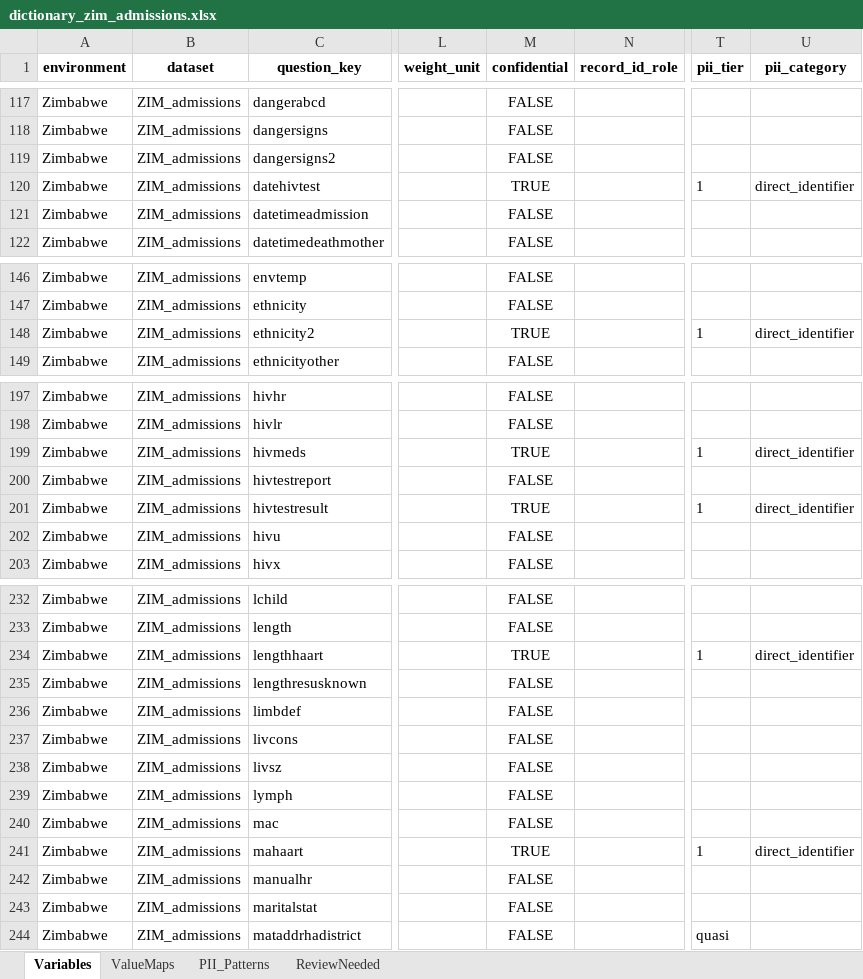
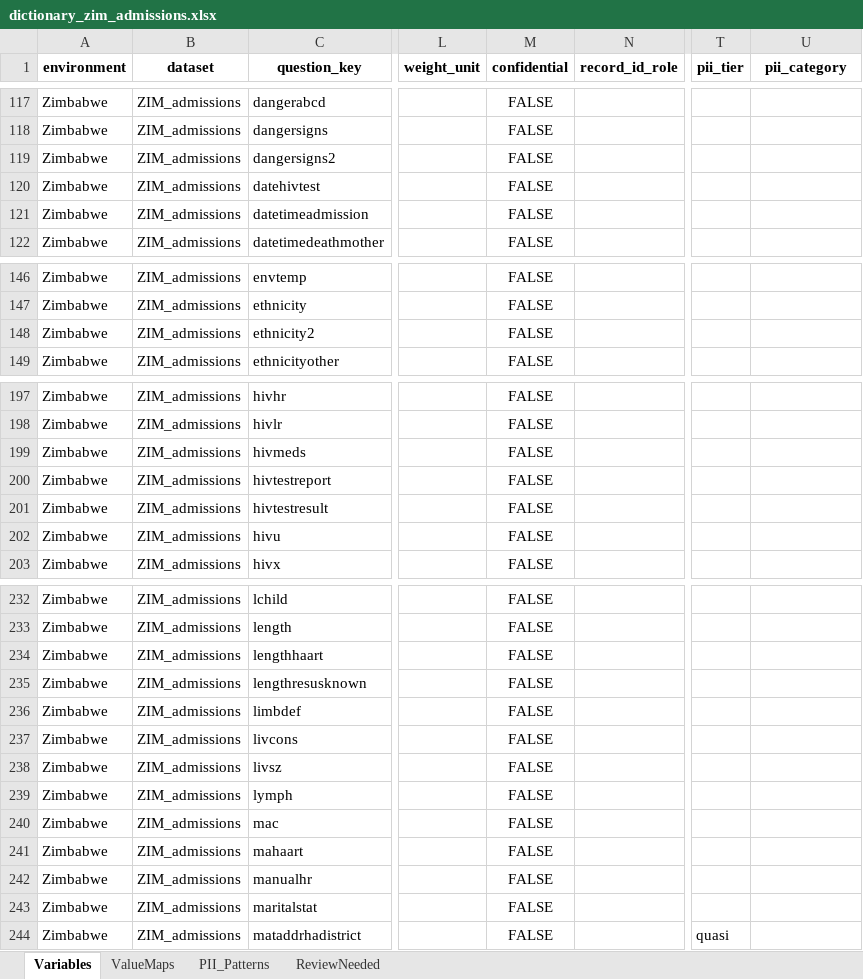
Before and after one commit to neotree/neotree-cleaning-pipeline, an Excel workbook: cleaning_pipeline_R/dictionaries/dictionary_zim_admissions.xlsx, sheet Variables, drawn as a sheet; only a part is shown, gaps mark what is left out; values as stored, in another font and other column widths than the file's, no borders; the diff covers the shown part only; the diff names each change by its address in the sheet, - before the commit and + after, or states it on an @@ line.

```diff
--- a/cleaning_pipeline_R/dictionaries/dictionary_zim_admissions.xlsx (sheet Variables)
+++ b/cleaning_pipeline_R/dictionaries/dictionary_zim_admissions.xlsx (sheet Variables)
-M120 (confidential): TRUE
+M120 (confidential): FALSE
-T120 (pii_tier): 1
+T120 (pii_tier): (empty)
-U120 (pii_category): direct_identifier
+U120 (pii_category): (empty)
-M148 (confidential): TRUE
+M148 (confidential): FALSE
-T148 (pii_tier): 1
+T148 (pii_tier): (empty)
-U148 (pii_category): direct_identifier
+U148 (pii_category): (empty)
-M199 (confidential): TRUE
+M199 (confidential): FALSE
-T199 (pii_tier): 1
+T199 (pii_tier): (empty)
-U199 (pii_category): direct_identifier
+U199 (pii_category): (empty)
-M201 (confidential): TRUE
+M201 (confidential): FALSE
-T201 (pii_tier): 1
+T201 (pii_tier): (empty)
-U201 (pii_category): direct_identifier
+U201 (pii_category): (empty)
-M234 (confidential): TRUE
+M234 (confidential): FALSE
-T234 (pii_tier): 1
+T234 (pii_tier): (empty)
-U234 (pii_category): direct_identifier
+U234 (pii_category): (empty)
-M241 (confidential): TRUE
+M241 (confidential): FALSE
-T241 (pii_tier): 1
+T241 (pii_tier): (empty)
-U241 (pii_category): direct_identifier
+U241 (pii_category): (empty)
```
Also changed, not shown: 3 edited cells elsewhere in this sheet, sheet ReviewNeeded, cleaning_pipeline_R/dictionaries/dictionary_zim_discharges.xlsx, cleaning_pipeline_R/dictionaries/dictionary_zim_discharges_enriched.xlsx, 20 other files.
